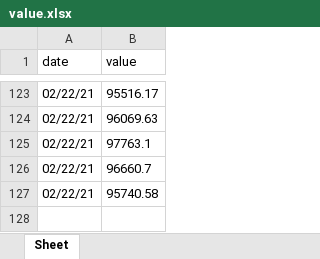
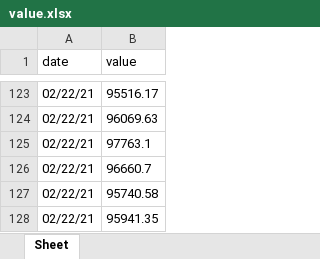
Before and after one commit to marketsupreme/crypto, an Excel workbook: value.xlsx, sheet Sheet, drawn as a sheet; only a part is shown, gaps mark what is left out; values as stored, in another font and other column widths than the file's, no borders; the diff names each change by its address in the sheet, - before the commit and + after, or states it on an @@ line.

```diff
--- a/value.xlsx (sheet Sheet)
+++ b/value.xlsx (sheet Sheet)
+row 128: 02/22/21 | 95941.35
```
Also changed, not shown: 1 other file.
